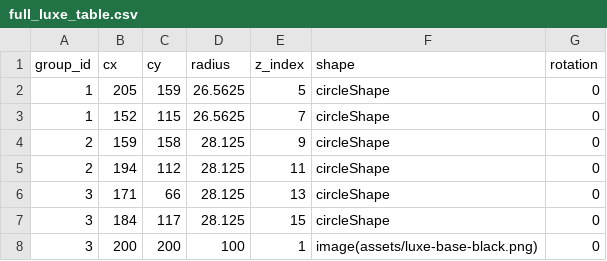
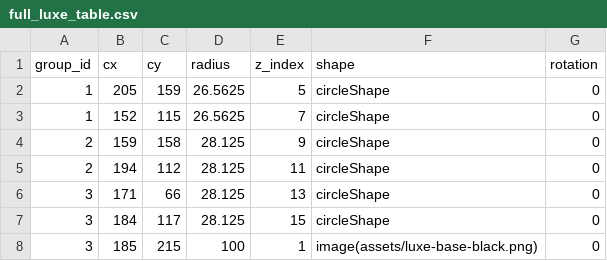
Before and after one commit to matthematician/KeyWe-Studio, a CSV file: assets/designs/full_luxe_table.csv, drawn as a sheet.

Commit message:
Think the ribbons are right?

```diff
--- a/assets/designs/full_luxe_table.csv
+++ b/assets/designs/full_luxe_table.csv
@@ -7,2 +7,2 @@ group_id,cx,cy,radius,z_index,shape,rotation
 3,184,117,28.125,15,circleShape,0
-3,200,200,100,1,image(assets/luxe-base-black.png),0
+3,185,215,100,1,image(assets/luxe-base-black.png),0
```
